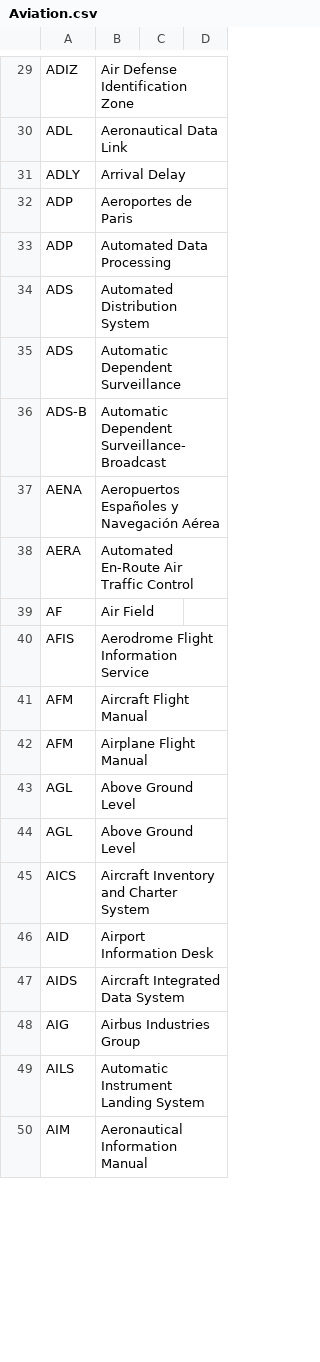
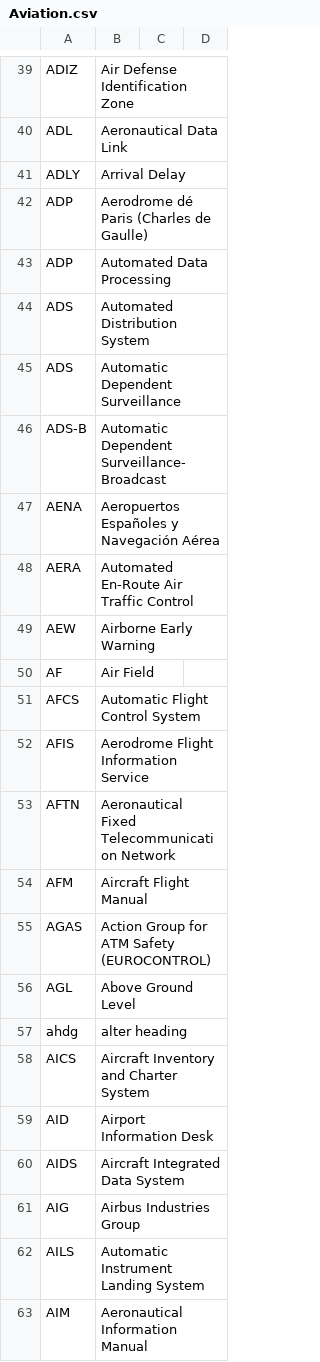
Before and after one commit to fleschutz/talk2windows, a CSV file: data/abbr/Aviation.csv, drawn as a sheet; only a part is shown, gaps mark what is left out; the diff covers the shown part only.

```diff
--- a/data/abbr/Aviation.csv
+++ b/data/abbr/Aviation.csv
@@ -31,3 +41,3 @@ ADL,Aeronautical Data Link
 ADLY,Arrival Delay
-ADP,Aeroportes de Paris
+ADP,Aerodrome dé Paris (Charles de Gaulle)
 ADP,Automated Data Processing
@@ -38,8 +48,11 @@ AENA,Aeropuertos Españoles y Navegación Aérea
 AERA,Automated En-Route Air Traffic Control
+AEW,Airborne Early Warning
 AF,Air Field
+AFCS,Automatic Flight Control System
 AFIS,Aerodrome Flight Information Service
+AFTN,Aeronautical Fixed Telecommunication Network
 AFM,Aircraft Flight Manual
-AFM,Airplane Flight Manual
+AGAS,Action Group for ATM Safety (EUROCONTROL)
 AGL,Above Ground Level
-AGL,Above Ground Level
+ahdg,alter heading
 AICS,Aircraft Inventory and Charter System
```
Also changed, not shown: 10 added rows, 1 removed row and 2 edited cells elsewhere in this file, data/abbr/Computing.csv.
